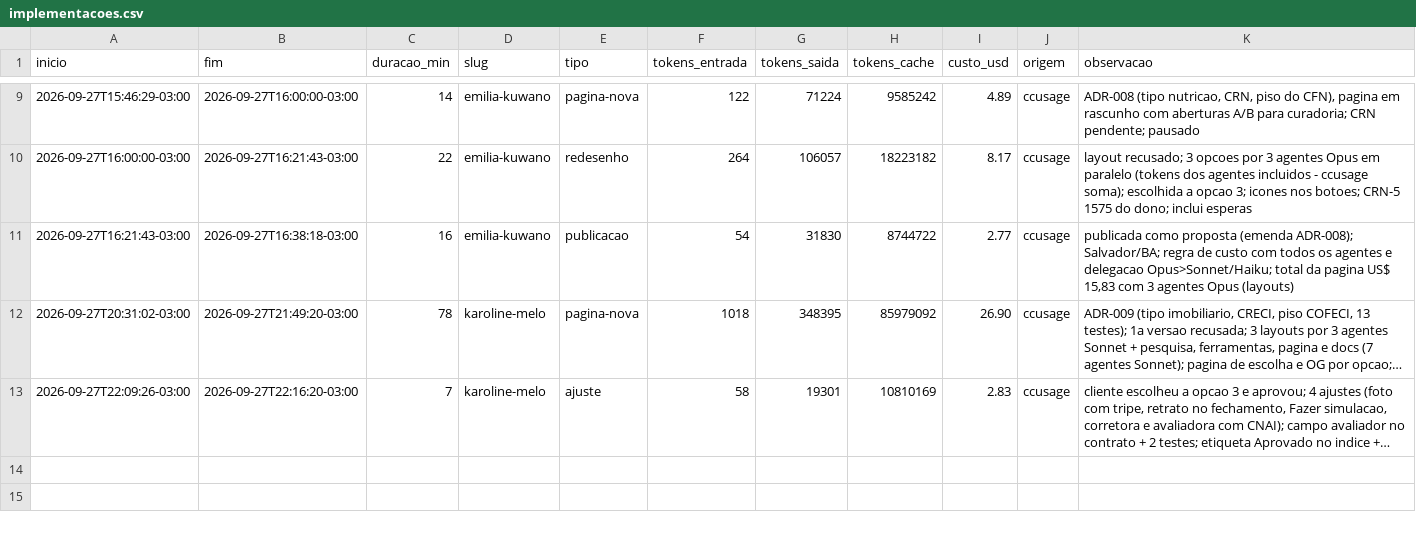
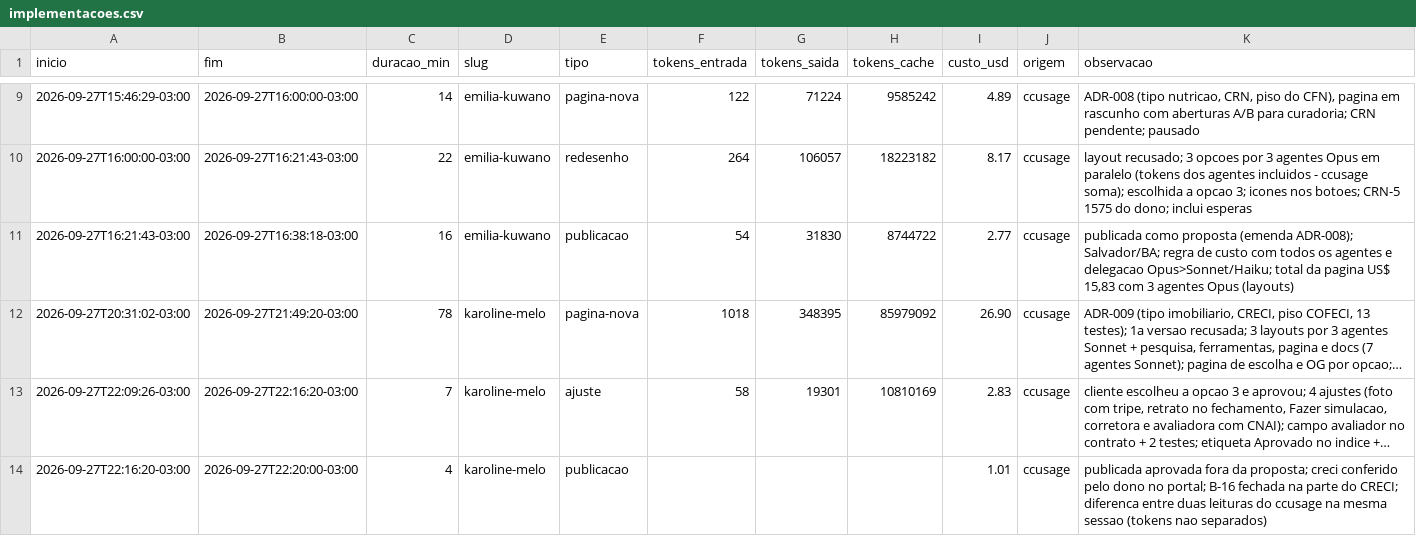
Before and after one commit to ivanclay/landing, a CSV file: docs/metricas/implementacoes.csv, drawn as a sheet; only a part is shown, gaps mark what is left out; long unchanged cells end in …; the diff names each change by its address in the sheet, - before the commit and + after, or states it on an @@ line.

Commit message:
docs(karoline-melo): creci conferido pelo dono, registro fechado e projeto em realizadas -- B-16, pedido do dono

```diff
--- a/docs/metricas/implementacoes.csv
+++ b/docs/metricas/implementacoes.csv
+row 14: 2026-09-27T22:16:20-03:00 | 2026-09-27T22:20:00-03:00 | 4 | karoline-melo | publicacao |  |  |  | 1.01 | ccusage | publicada aprovada fora da proposta; creci conferido pelo dono no portal; B-16 fechada na parte do CRECI; diferenca entre duas leituras do ccusage na mesma sessao (tokens nao separados)
```
Also changed, not shown: 5 other files.
